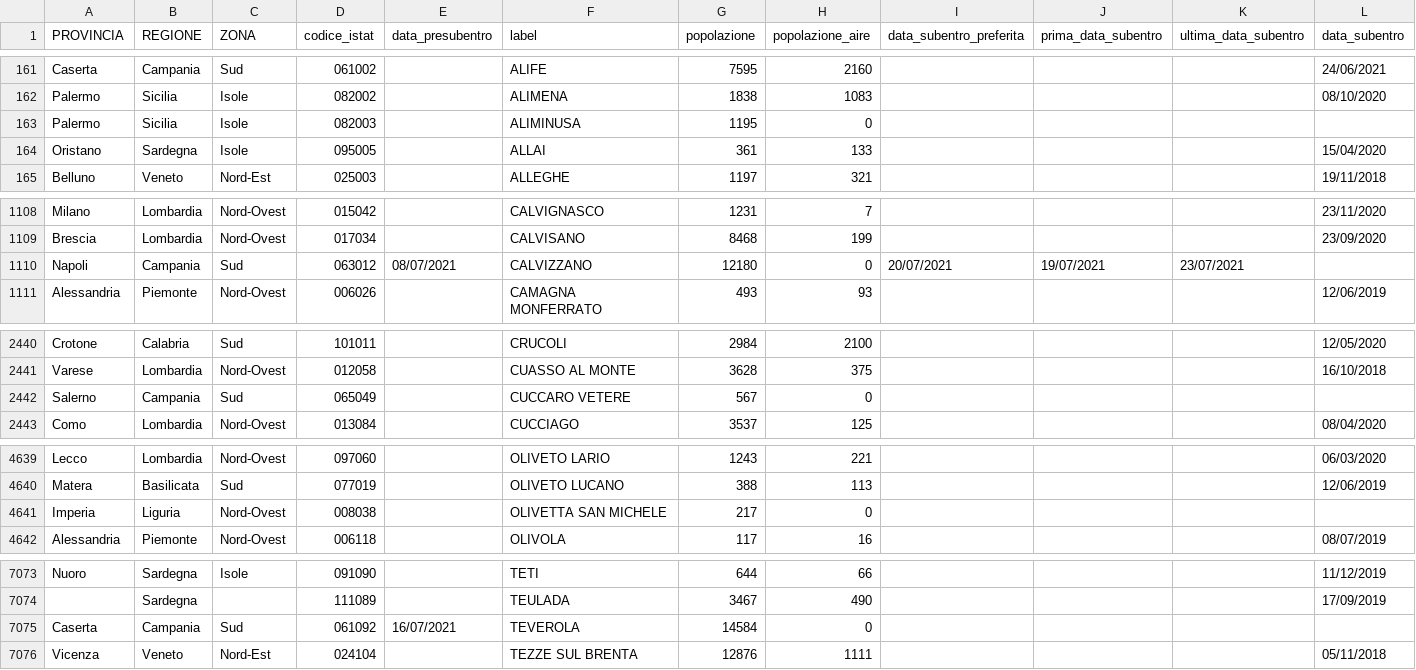
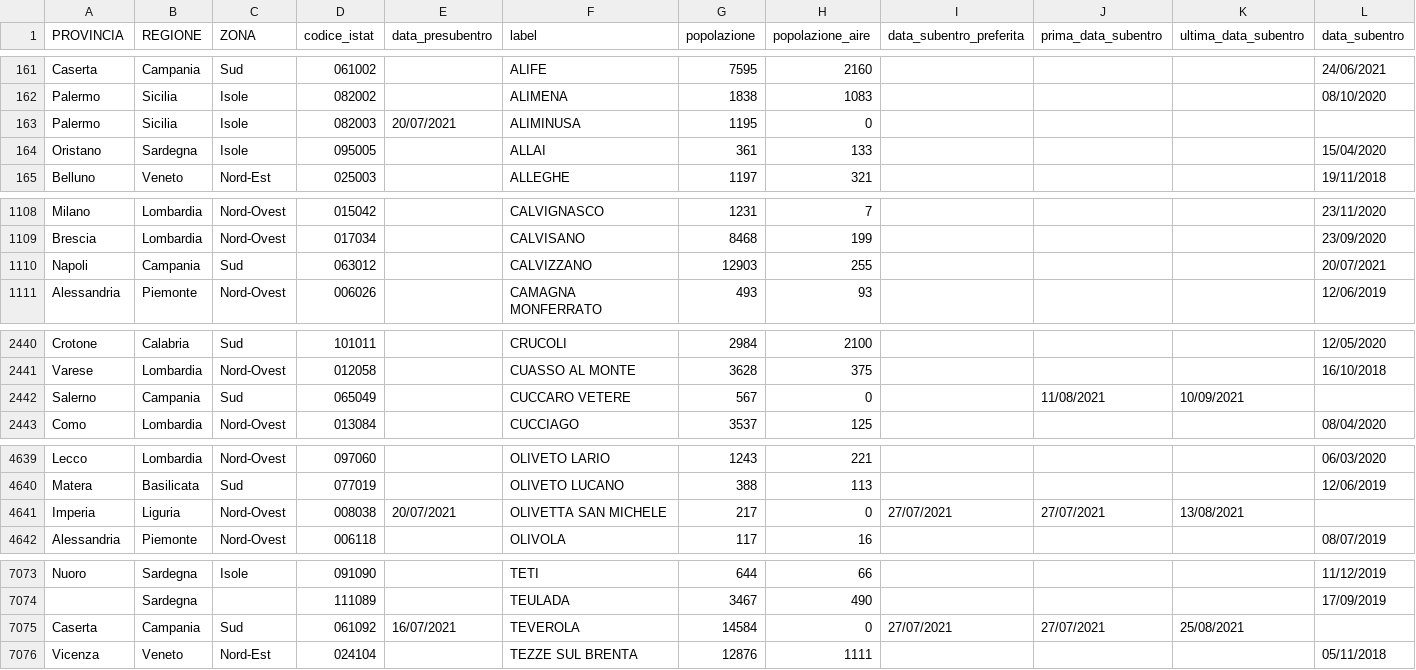
Before and after one commit to aborruso/archivioDatiPubbliciPreziosi, a CSV file: docs/ANPRdatiMigrazione/ANPRdatiMigrazione.csv, drawn as a sheet; only a part is shown, gaps mark what is left out; the diff covers the shown part only.

```diff
--- a/docs/ANPRdatiMigrazione/ANPRdatiMigrazione.csv
+++ b/docs/ANPRdatiMigrazione/ANPRdatiMigrazione.csv
@@ -162,3 +162,3 @@ Caserta,Campania,Sud,061002,,ALIFE,7595,2160,,,,24/06/2021
 Palermo,Sicilia,Isole,082002,,ALIMENA,1838,1083,,,,08/10/2020
-Palermo,Sicilia,Isole,082003,,ALIMINUSA,1195,0,,,,
+Palermo,Sicilia,Isole,082003,20/07/2021,ALIMINUSA,1195,0,,,,
 Oristano,Sardegna,Isole,095005,,ALLAI,361,133,,,,15/04/2020
@@ -1109,3 +1109,3 @@ Milano,Lombardia,Nord-Ovest,015042,,CALVIGNASCO,1231,7,,,,23/11/2020
 Brescia,Lombardia,Nord-Ovest,017034,,CALVISANO,8468,199,,,,23/09/2020
-Napoli,Campania,Sud,063012,08/07/2021,CALVIZZANO,12180,0,20/07/2021,19/07/2021,23/07/2021,
+Napoli,Campania,Sud,063012,,CALVIZZANO,12903,255,,,,20/07/2021
 Alessandria,Piemonte,Nord-Ovest,006026,,CAMAGNA MONFERRATO,493,93,,,,12/06/2019
@@ -2441,3 +2441,3 @@ Crotone,Calabria,Sud,101011,,CRUCOLI,2984,2100,,,,12/05/2020
 Varese,Lombardia,Nord-Ovest,012058,,CUASSO AL MONTE,3628,375,,,,16/10/2018
-Salerno,Campania,Sud,065049,,CUCCARO VETERE,567,0,,,,
+Salerno,Campania,Sud,065049,,CUCCARO VETERE,567,0,,11/08/2021,10/09/2021,
 Como,Lombardia,Nord-Ovest,013084,,CUCCIAGO,3537,125,,,,08/04/2020
@@ -4640,3 +4640,3 @@ Lecco,Lombardia,Nord-Ovest,097060,,OLIVETO LARIO,1243,221,,,,06/03/2020
 Matera,Basilicata,Sud,077019,,OLIVETO LUCANO,388,113,,,,12/06/2019
-Imperia,Liguria,Nord-Ovest,008038,,OLIVETTA SAN MICHELE,217,0,,,,
+Imperia,Liguria,Nord-Ovest,008038,20/07/2021,OLIVETTA SAN MICHELE,217,0,27/07/2021,27/07/2021,13/08/2021,
 Alessandria,Piemonte,Nord-Ovest,006118,,OLIVOLA,117,16,,,,08/07/2019
@@ -7074,3 +7074,3 @@ Nuoro,Sardegna,Isole,091090,,TETI,644,66,,,,11/12/2019
 ,Sardegna,,111089,,TEULADA,3467,490,,,,17/09/2019
-Caserta,Campania,Sud,061092,16/07/2021,TEVEROLA,14584,0,,,,
+Caserta,Campania,Sud,061092,16/07/2021,TEVEROLA,14584,0,27/07/2021,27/07/2021,25/08/2021,
 Vicenza,Veneto,Nord-Est,024104,,TEZZE SUL BRENTA,12876,1111,,,,05/11/2018
```
Also changed, not shown: 1 edited cell elsewhere in this file.
